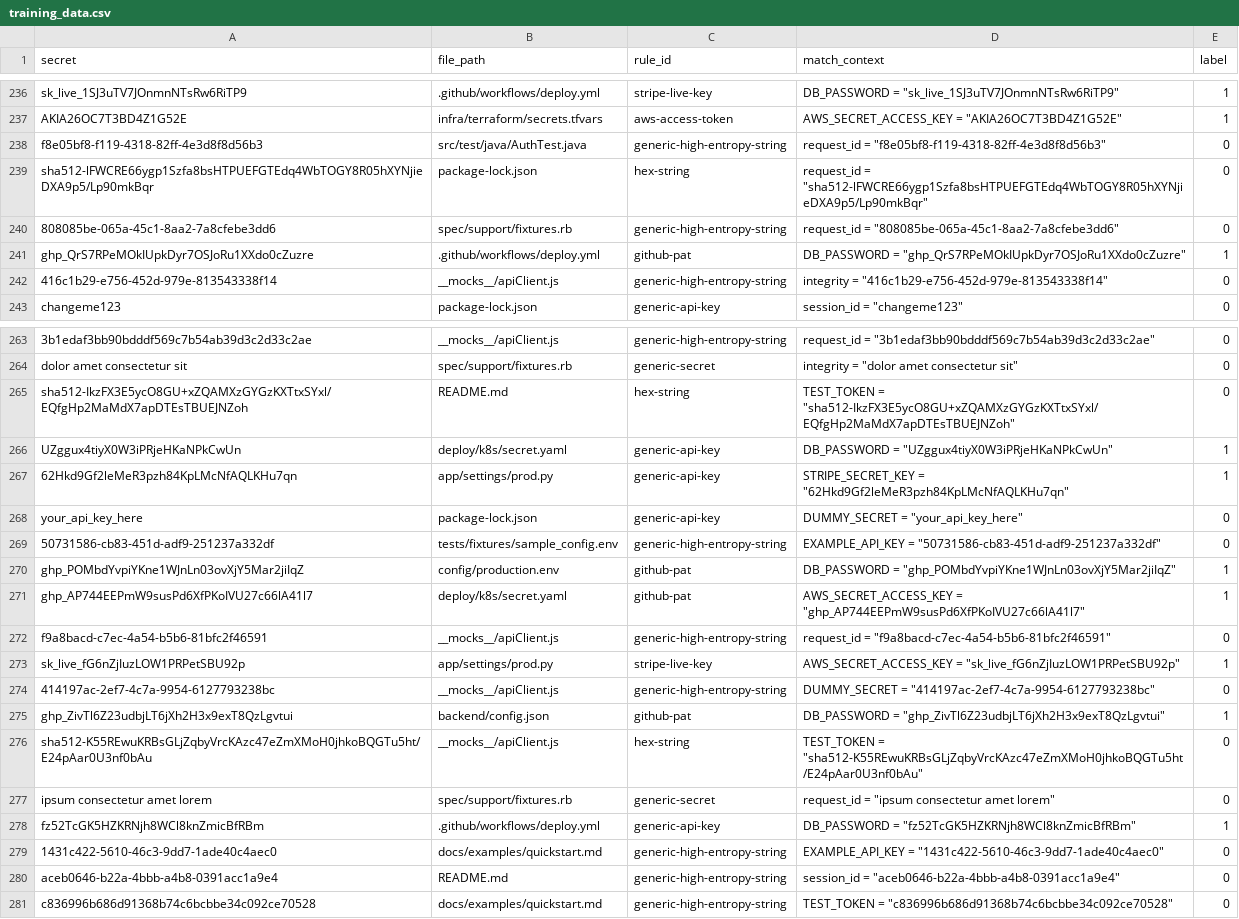
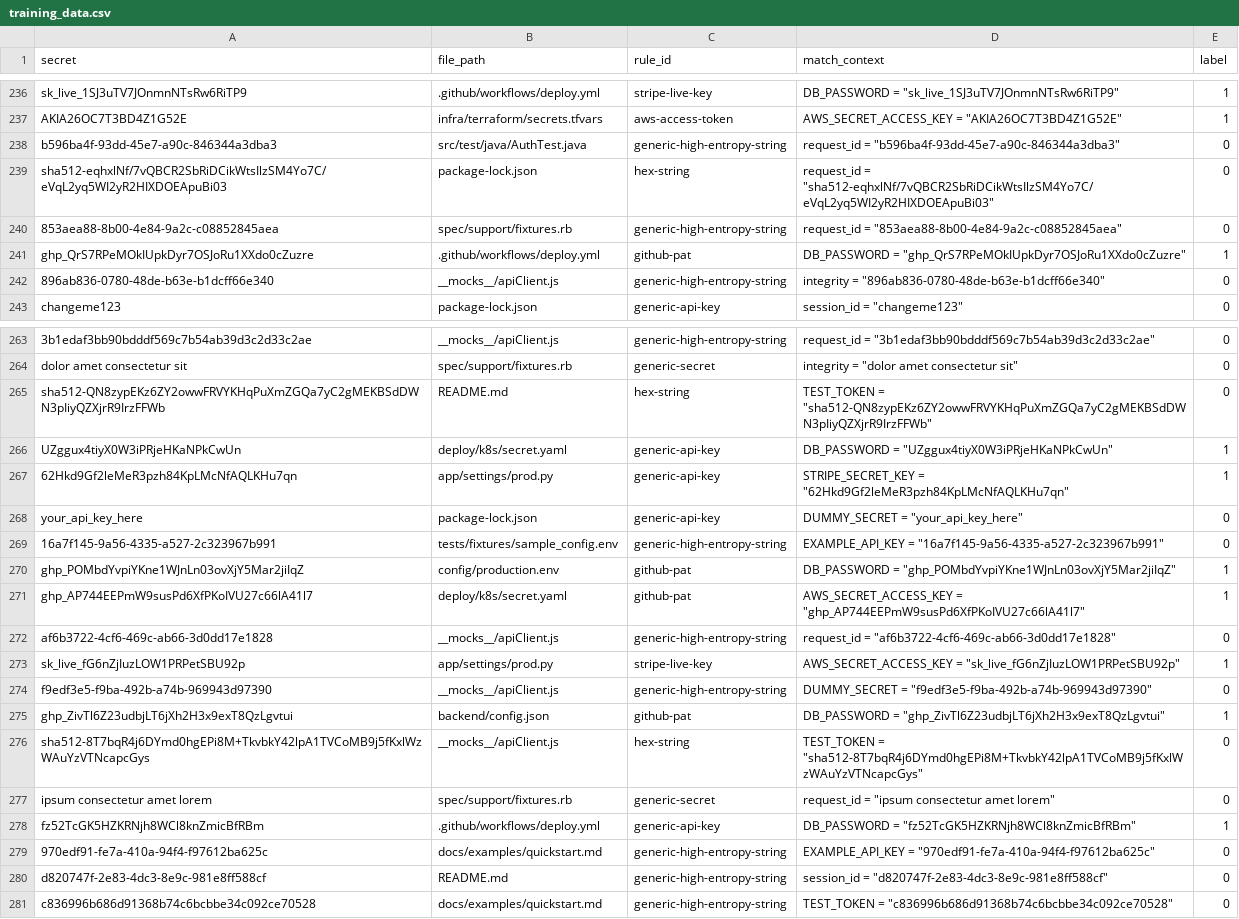
Before and after one commit to darshangvnptl/leak-triage-ml, a CSV file: data/synthetic/training_data.csv, drawn as a sheet; only a part is shown, gaps mark what is left out; the diff covers the shown part only; the diff names each change by its address in the sheet, - before the commit and + after, or states it on an @@ line.

```diff
--- a/data/synthetic/training_data.csv
+++ b/data/synthetic/training_data.csv
-A238 (secret): f8e05bf8-f119-4318-82ff-4e3d8f8d56b3
+A238 (secret): b596ba4f-93dd-45e7-a90c-846344a3dba3
-D238 (match_context): request_id = "f8e05bf8-f119-4318-82ff-4e3d8f8d56b3"
+D238 (match_context): request_id = "b596ba4f-93dd-45e7-a90c-846344a3dba3"
-A239 (secret): sha512-lFWCRE66ygp1Szfa8bsHTPUEFGTEdq4WbTOGY8R05hXYNjieDXA9p5/Lp90mkBqr
+A239 (secret): sha512-eqhxlNf/7vQBCR2SbRiDCikWtsIlzSM4Yo7C/eVqL2yq5WI2yR2HIXDOEApuBi03
-D239 (match_context): request_id = "sha512-lFWCRE66ygp1Szfa8bsHTPUEFGTEdq4WbTOGY8R05hXYNjieDXA9p5/Lp90mkBqr"
+D239 (match_context): request_id = "sha512-eqhxlNf/7vQBCR2SbRiDCikWtsIlzSM4Yo7C/eVqL2yq5WI2yR2HIXDOEApuBi03"
-A240 (secret): 808085be-065a-45c1-8aa2-7a8cfebe3dd6
+A240 (secret): 853aea88-8b00-4e84-9a2c-c08852845aea
-D240 (match_context): request_id = "808085be-065a-45c1-8aa2-7a8cfebe3dd6"
+D240 (match_context): request_id = "853aea88-8b00-4e84-9a2c-c08852845aea"
-A242 (secret): 416c1b29-e756-452d-979e-813543338f14
+A242 (secret): 896ab836-0780-48de-b63e-b1dcff66e340
-D242 (match_context): integrity = "416c1b29-e756-452d-979e-813543338f14"
+D242 (match_context): integrity = "896ab836-0780-48de-b63e-b1dcff66e340"
-A265 (secret): sha512-IkzFX3E5ycO8GU+xZQAMXzGYGzKXTtxSYxl/EQfgHp2MaMdX7apDTEsTBUEJNZoh
+A265 (secret): sha512-QN8zypEKz6ZY2owwFRVYKHqPuXmZGQa7yC2gMEKBSdDWN3pIiyQZXjrR9IrzFFWb
-D265 (match_context): TEST_TOKEN = "sha512-IkzFX3E5ycO8GU+xZQAMXzGYGzKXTtxSYxl/EQfgHp2MaMdX7apDTEsTBUEJNZoh"
+D265 (match_context): TEST_TOKEN = "sha512-QN8zypEKz6ZY2owwFRVYKHqPuXmZGQa7yC2gMEKBSdDWN3pIiyQZXjrR9IrzFFWb"
-A269 (secret): 50731586-cb83-451d-adf9-251237a332df
+A269 (secret): 16a7f145-9a56-4335-a527-2c323967b991
-D269 (match_context): EXAMPLE_API_KEY = "50731586-cb83-451d-adf9-251237a332df"
+D269 (match_context): EXAMPLE_API_KEY = "16a7f145-9a56-4335-a527-2c323967b991"
-A272 (secret): f9a8bacd-c7ec-4a54-b5b6-81bfc2f46591
+A272 (secret): af6b3722-4cf6-469c-ab66-3d0dd17e1828
-D272 (match_context): request_id = "f9a8bacd-c7ec-4a54-b5b6-81bfc2f46591"
+D272 (match_context): request_id = "af6b3722-4cf6-469c-ab66-3d0dd17e1828"
-A274 (secret): 414197ac-2ef7-4c7a-9954-6127793238bc
+A274 (secret): f9edf3e5-f9ba-492b-a74b-969943d97390
-D274 (match_context): DUMMY_SECRET = "414197ac-2ef7-4c7a-9954-6127793238bc"
+D274 (match_context): DUMMY_SECRET = "f9edf3e5-f9ba-492b-a74b-969943d97390"
-A276 (secret): sha512-K55REwuKRBsGLjZqbyVrcKAzc47eZmXMoH0jhkoBQGTu5ht/E24pAar0U3nf0bAu
+A276 (secret): sha512-8T7bqR4j6DYmd0hgEPi8M+TkvbkY42lpA1TVCoMB9j5fKxlWzWAuYzVTNcapcGys
-D276 (match_context): TEST_TOKEN = "sha512-K55REwuKRBsGLjZqbyVrcKAzc47eZmXMoH0jhkoBQGTu5ht/E24pAar0U3nf0bAu"
+D276 (match_context): TEST_TOKEN = "sha512-8T7bqR4j6DYmd0hgEPi8M+TkvbkY42lpA1TVCoMB9j5fKxlWzWAuYzVTNcapcGys"
-A279 (secret): 1431c422-5610-46c3-9dd7-1ade40c4aec0
+A279 (secret): 970edf91-fe7a-410a-94f4-f97612ba625c
-D279 (match_context): EXAMPLE_API_KEY = "1431c422-5610-46c3-9dd7-1ade40c4aec0"
+D279 (match_context): EXAMPLE_API_KEY = "970edf91-fe7a-410a-94f4-f97612ba625c"
-A280 (secret): aceb0646-b22a-4bbb-a4b8-0391acc1a9e4
+A280 (secret): d820747f-2e83-4dc3-8e9c-981e8ff588cf
-D280 (match_context): session_id = "aceb0646-b22a-4bbb-a4b8-0391acc1a9e4"
+D280 (match_context): session_id = "d820747f-2e83-4dc3-8e9c-981e8ff588cf"
```
Also changed, not shown: 150 edited cells elsewhere in this file, 7 other files.
